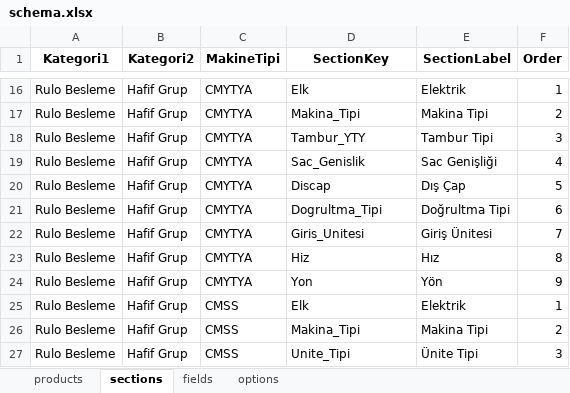
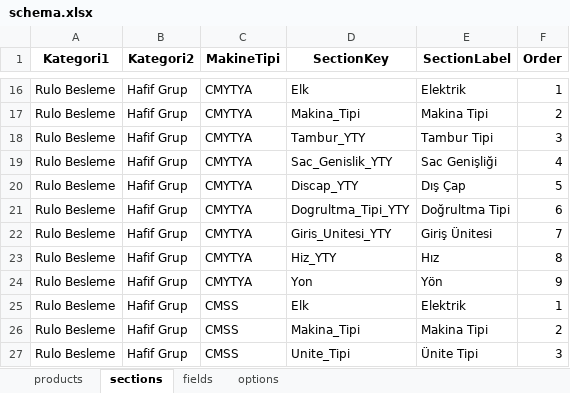
Before and after one commit to hsnylmz1837/uzun_kod_olustur_v16, an Excel workbook: data/schema.xlsx, sheet sections, drawn as a sheet; only a part is shown, gaps mark what is left out; values as stored, in another font and other column widths than the file's, no borders; the diff names each change by its address in the sheet, - before the commit and + after, or states it on an @@ line.

```diff
--- a/data/schema.xlsx (sheet sections)
+++ b/data/schema.xlsx (sheet sections)
-D19 (SectionKey): Sac_Genislik
+D19 (SectionKey): Sac_Genislik_YTY
-D20 (SectionKey): Discap
+D20 (SectionKey): Discap_YTY
-D21 (SectionKey): Dogrultma_Tipi
+D21 (SectionKey): Dogrultma_Tipi_YTY
-D22 (SectionKey): Giris_Unitesi
+D22 (SectionKey): Giris_Unitesi_YTY
-D23 (SectionKey): Hiz
+D23 (SectionKey): Hiz_YTY
```
Also changed, not shown: sheet fields, sheet options.
